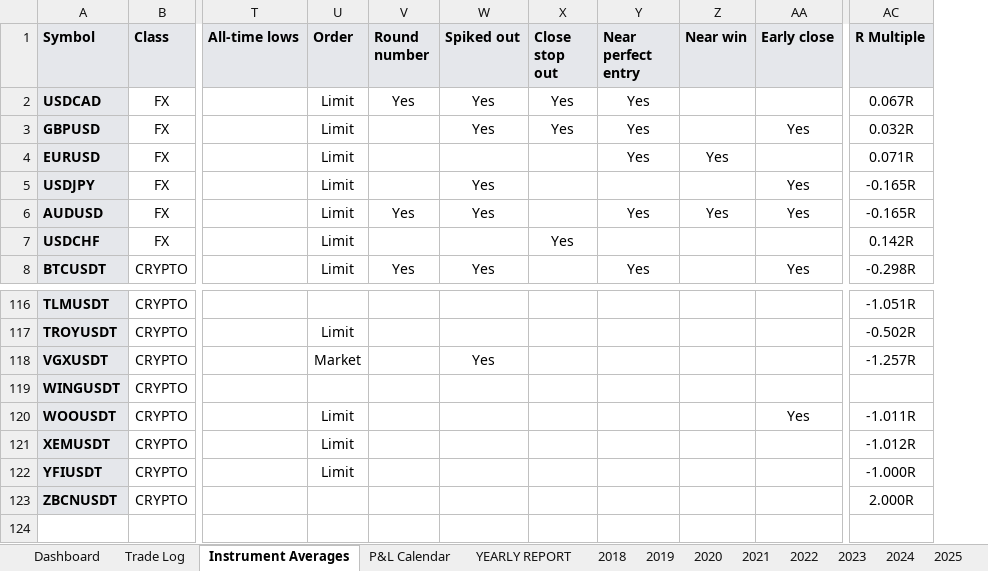
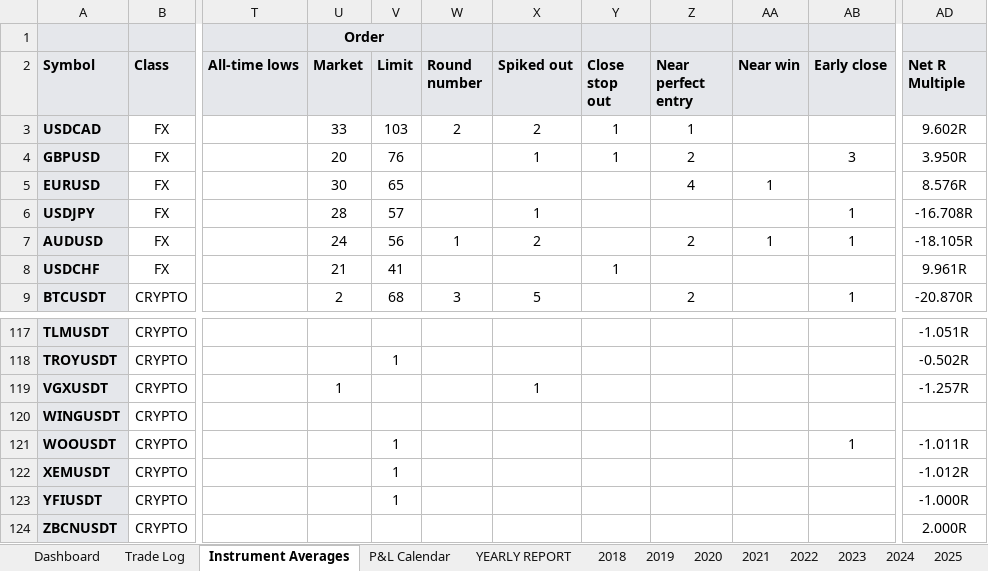
Before and after one commit to alexpsym/CODEX, an Excel workbook: journal/Trading Journal.xlsx, sheet Instrument Averages, drawn as a sheet; only a part is shown, gaps mark what is left out; values as stored, in another font and other column widths than the file's, no borders; conditional formats not drawn; removed rows and columns are numbered as before the commit, all else as after; rows hold the shown columns only; the diff covers the shown part only; the diff names each change by its address in the sheet, - before the commit and + after, or states it on an @@ line.

```diff
--- a/journal/Trading Journal.xlsx (sheet Instrument Averages)
+++ b/journal/Trading Journal.xlsx (sheet Instrument Averages)
-column U (Order), rows 2-8: all Limit; rows 117-122: Limit | Market |  | Limit | Limit | Limit
+column U (Market), rows 3-9: 33 | 20 | 30 | 28 | 24 | 21 | 2; row 119: 1
+column V (Limit), rows 3-9: 103 | 76 | 65 | 57 | 56 | 41 | 68; rows 118-123: 1 |  |  | 1 | 1 | 1
+row 1:  |  |  | Order
-AD2: R Multiple
+AD2: Net R Multiple
-W3 (Round number): Yes
+W3 (Round number): 2
-X3 (Spiked out): Yes
+X3 (Spiked out): 2
-Y3:Y4 (Close stop out): Yes
+Y3:Y4 (Close stop out): 1
-Z3 (Near perfect entry): Yes
+Z3 (Near perfect entry): 1
-AD3 (Net R Multiple): 0.067R
+AD3 (Net R Multiple): 9.602R
-X4 (Spiked out): Yes
+X4 (Spiked out): 1
-Z4 (Near perfect entry): Yes
+Z4 (Near perfect entry): 2
-AB4 (Early close): Yes
+AB4 (Early close): 3
-AD4 (Net R Multiple): 0.032R
+AD4 (Net R Multiple): 3.950R
-Z5 (Near perfect entry): Yes
+Z5 (Near perfect entry): 4
-AA5 (Near win): Yes
+AA5 (Near win): 1
-AD5 (Net R Multiple): 0.071R
+AD5 (Net R Multiple): 8.576R
-X6 (Spiked out): Yes
+X6 (Spiked out): 1
-AB6:AB7 (Early close): Yes
+AB6:AB7 (Early close): 1
-AD6 (Net R Multiple): -0.165R
+AD6 (Net R Multiple): -16.708R
-W7 (Round number): Yes
+W7 (Round number): 1
-X7 (Spiked out): Yes
+X7 (Spiked out): 2
-Z7 (Near perfect entry): Yes
+Z7 (Near perfect entry): 2
-AA7 (Near win): Yes
+AA7 (Near win): 1
-AD7 (Net R Multiple): -0.165R
+AD7 (Net R Multiple): -18.105R
-Y8 (Close stop out): Yes
+Y8 (Close stop out): 1
-AD8 (Net R Multiple): 0.142R
+AD8 (Net R Multiple): 9.961R
-W9 (Round number): Yes
+W9 (Round number): 3
-X9 (Spiked out): Yes
+X9 (Spiked out): 5
-Z9 (Near perfect entry): Yes
+Z9 (Near perfect entry): 2
-AB9 (Early close): Yes
+AB9 (Early close): 1
-AD9 (Net R Multiple): -0.298R
+AD9 (Net R Multiple): -20.870R
-X119 (Spiked out): Yes
+X119 (Spiked out): 1
-AB121 (Early close): Yes
+AB121 (Early close): 1
```
Also changed, not shown: 1 added row, 1 removed row and 116 edited cells elsewhere in this sheet, sheet Trade Log, sheet Dashboard, sheet 2024, sheet YEARLY REPORT, sheet P&L Calendar, hidden cells, 5 other files.
